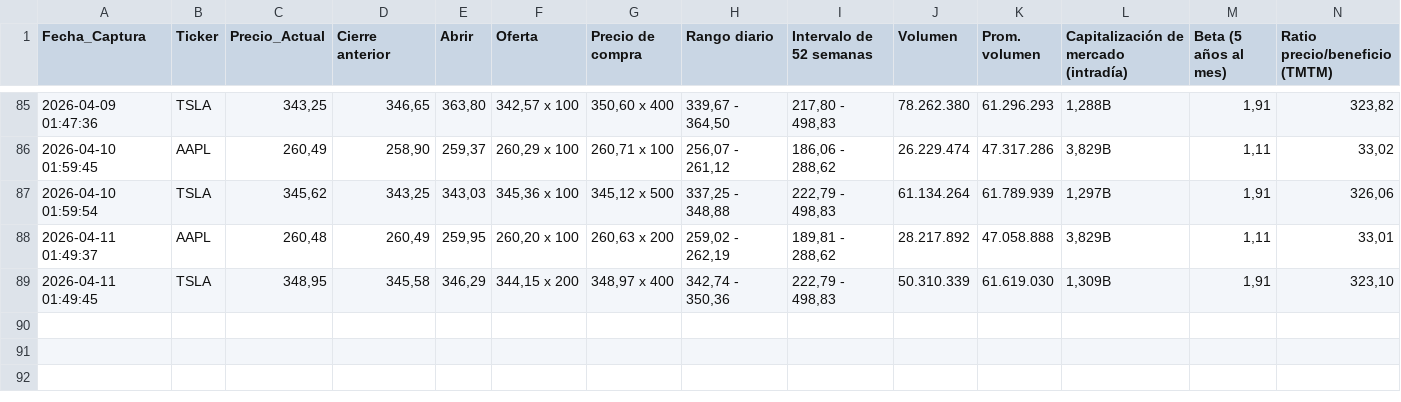
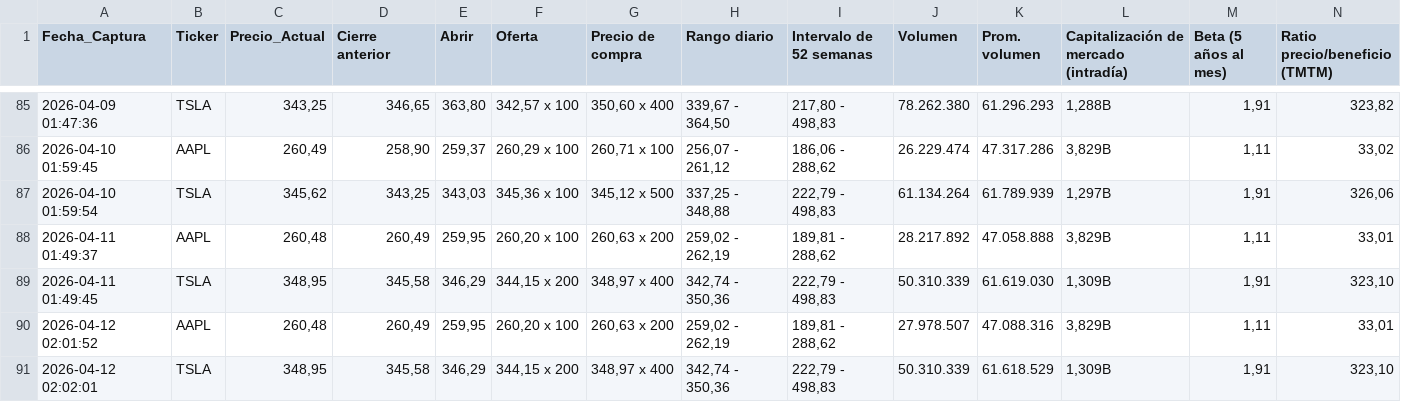
Before and after one commit to sergey0132/yahoo-finance-scraper, a CSV file: datos_acciones.csv, drawn as a sheet; only a part is shown, gaps mark what is left out; rows hold the shown columns only; the diff names each change by its address in the sheet, - before the commit and + after, or states it on an @@ line.

```diff
--- a/datos_acciones.csv
+++ b/datos_acciones.csv
+row 90: 2026-04-12 02:01:52 | AAPL | 260,48 | 260,49 | 259,95 | 260,20 x 100 | 260,63 x 200 | 259,02 - 262,19 | 189,81 - 288,62 | 27.978.507 | 47.088.316 | 3,829B | 1,11 | 33,01
+row 91: 2026-04-12 02:02:01 | TSLA | 348,95 | 345,58 | 346,29 | 344,15 x 200 | 348,97 x 400 | 342,74 - 350,36 | 222,79 - 498,83 | 50.310.339 | 61.618.529 | 1,309B | 1,91 | 323,10
```
Also changed, not shown: datos_criptos.csv, datos_divisas.csv.
